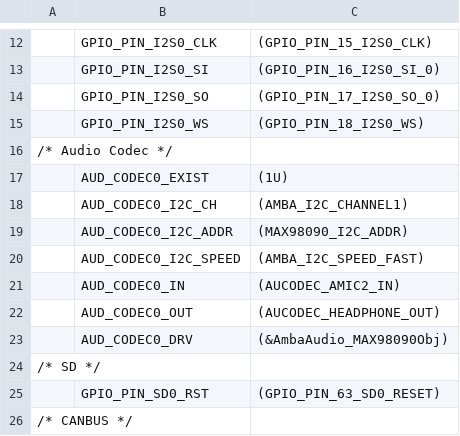
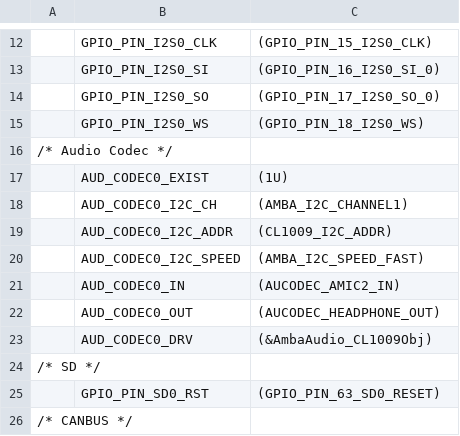
Before and after one commit to aoni-dvr/nexar_82001, a CSV file: rtos/cortex_a/svc/apps/icam/main/src/config/h32/h32_nexar_d081.csv, drawn as a sheet; only a part is shown, gaps mark what is left out; the diff names each change by its address in the sheet, - before the commit and + after, or states it on an @@ line.

```diff
--- a/rtos/cortex_a/svc/apps/icam/main/src/config/h32/h32_nexar_d081.csv
+++ b/rtos/cortex_a/svc/apps/icam/main/src/config/h32/h32_nexar_d081.csv
-C19: (MAX98090_I2C_ADDR)
+C19: (CL1009_I2C_ADDR)
-C23: (&AmbaAudio_MAX98090Obj)
+C23: (&AmbaAudio_CL1009Obj)
```
Also changed, not shown: 37 other files.
